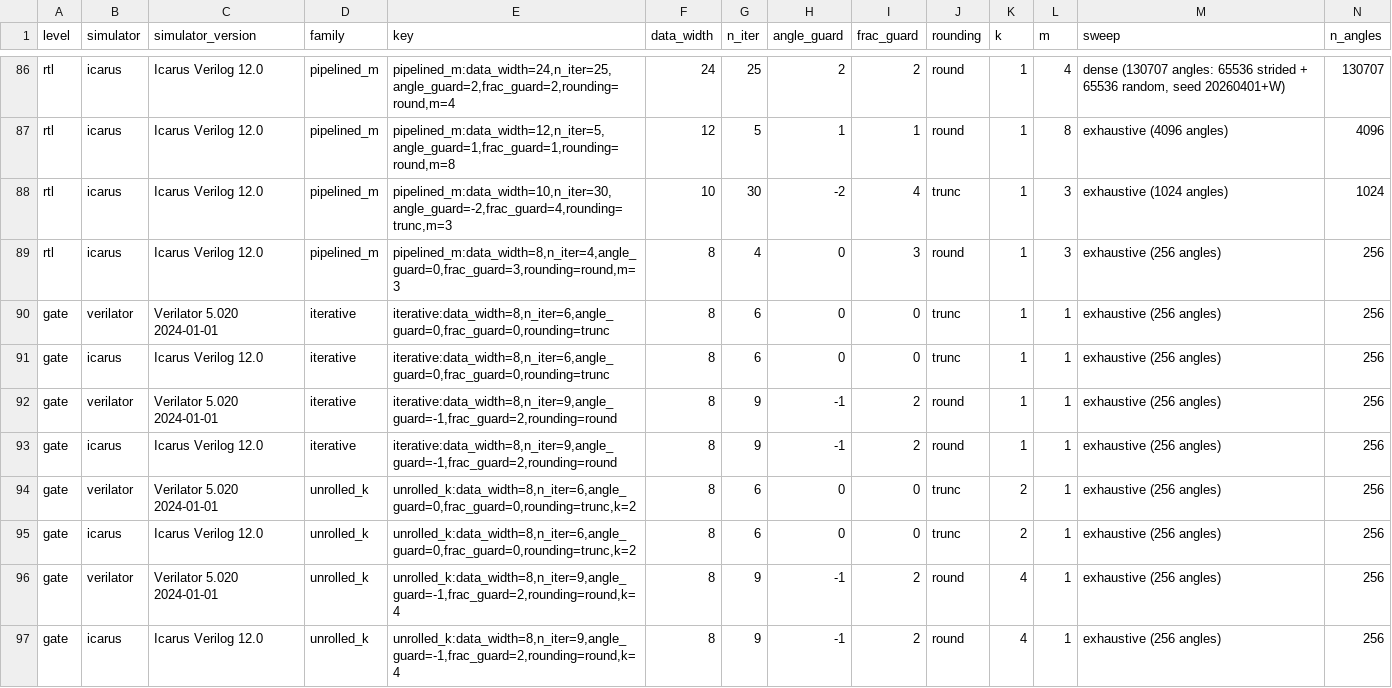
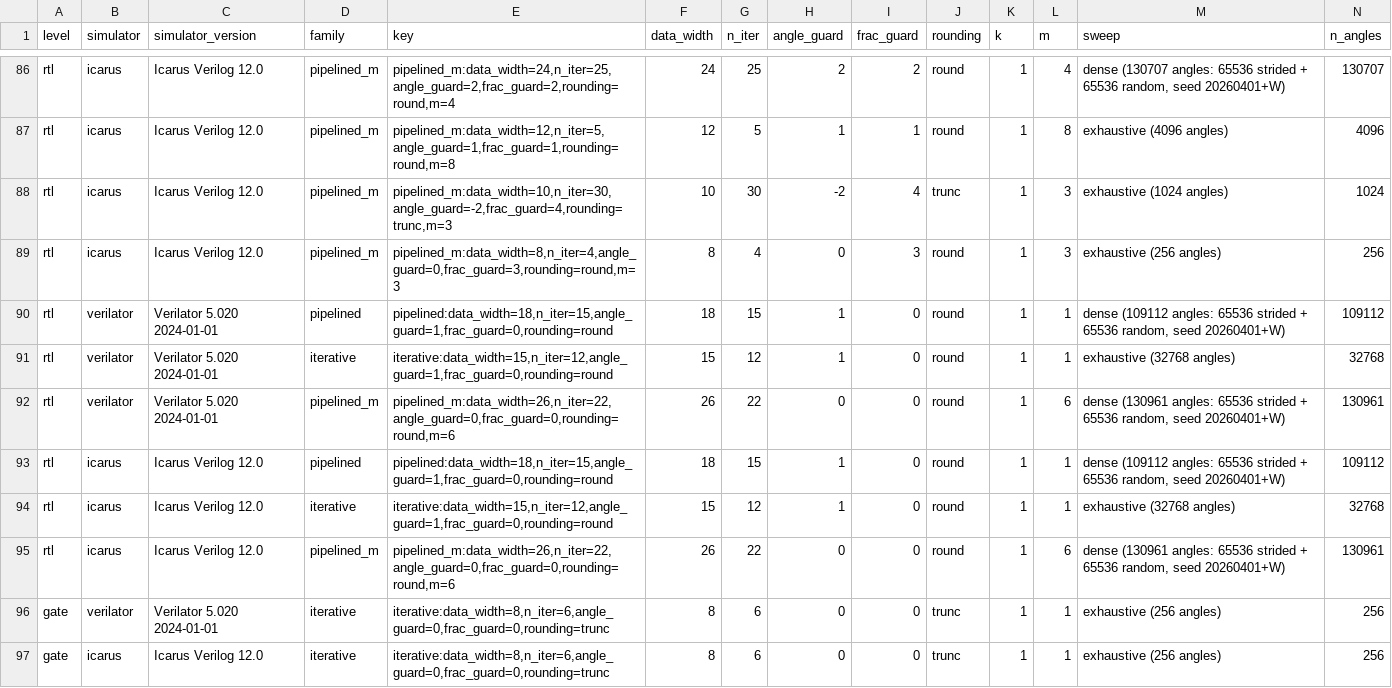
Before and after one commit to BrendanJamesLynskey/HW_Design_Space_Agent, a CSV file: eval/data/l3_verification.csv, drawn as a sheet; only a part is shown, gaps mark what is left out; the shorter side is filled out with more unchanged rows; rows hold the shown columns only; the diff names each change by its address in the sheet, - before the commit and + after, or states it on an @@ line.

```diff
--- a/eval/data/l3_verification.csv
+++ b/eval/data/l3_verification.csv
+row 90: rtl | verilator | Verilator 5.020 2024-01-01 | pipelined | pipelined:data_width=18,n_iter=15,angle_guard=1,frac_guard=0,rounding=round | 18 | 15 | 1 | 0 | round | 1 | 1 | dense (109112 angles: 65536 strided + 65536 random, seed 20260401+W) | 109112
+row 91: rtl | verilator | Verilator 5.020 2024-01-01 | iterative | iterative:data_width=15,n_iter=12,angle_guard=1,frac_guard=0,rounding=round | 15 | 12 | 1 | 0 | round | 1 | 1 | exhaustive (32768 angles) | 32768
+row 92: rtl | verilator | Verilator 5.020 2024-01-01 | pipelined_m | pipelined_m:data_width=26,n_iter=22,angle_guard=0,frac_guard=0,rounding=round,m=6 | 26 | 22 | 0 | 0 | round | 1 | 6 | dense (130961 angles: 65536 strided + 65536 random, seed 20260401+W) | 130961
+row 93: rtl | icarus | Icarus Verilog 12.0 | pipelined | pipelined:data_width=18,n_iter=15,angle_guard=1,frac_guard=0,rounding=round | 18 | 15 | 1 | 0 | round | 1 | 1 | dense (109112 angles: 65536 strided + 65536 random, seed 20260401+W) | 109112
+row 94: rtl | icarus | Icarus Verilog 12.0 | iterative | iterative:data_width=15,n_iter=12,angle_guard=1,frac_guard=0,rounding=round | 15 | 12 | 1 | 0 | round | 1 | 1 | exhaustive (32768 angles) | 32768
+row 95: rtl | icarus | Icarus Verilog 12.0 | pipelined_m | pipelined_m:data_width=26,n_iter=22,angle_guard=0,frac_guard=0,rounding=round,m=6 | 26 | 22 | 0 | 0 | round | 1 | 6 | dense (130961 angles: 65536 strided + 65536 random, seed 20260401+W) | 130961
```
Also changed, not shown: 5 other files.
